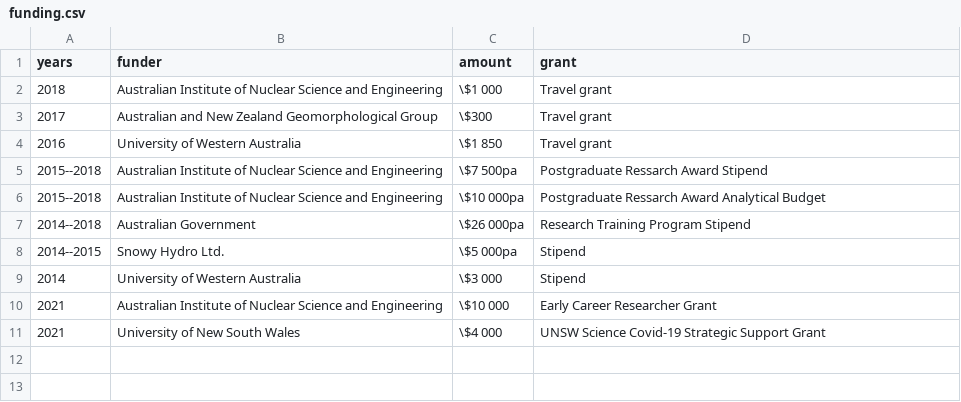
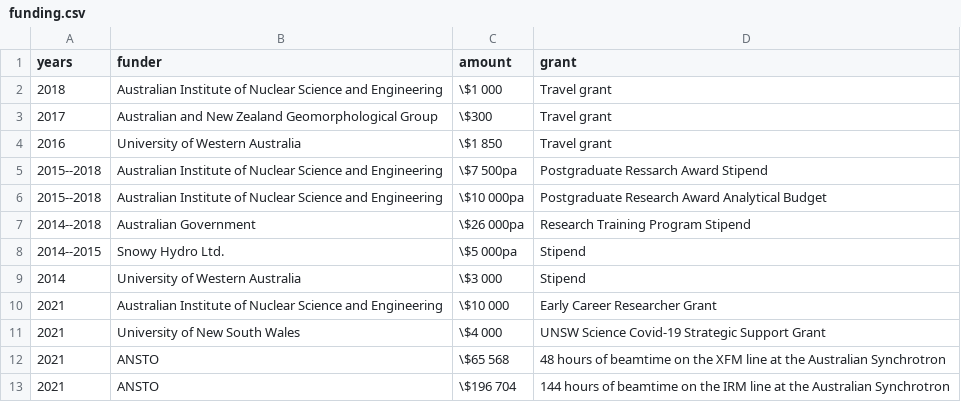
Before and after one commit to MichelineCampbell/Curriculum_Vitae, a CSV file: CV/data/funding.csv, drawn as a sheet.

Commit message:
added Synchrotron $$

```diff
--- a/CV/data/funding.csv
+++ b/CV/data/funding.csv
@@ -5,3 +5,3 @@ years,funder,amount,grant
 2015--2018,Australian Institute of Nuclear Science and Engineering,\$7 500pa,Postgraduate Ressarch Award Stipend
-2015--2018,Australian Institute of Nuclear Science and Engineering,\$10 000pa,Postgraduate Ressarch Award Analytical Budget
+2015--2018,Australian Institute of Nuclear Science and Engineering,\$10 000pa,Postgraduate Research Award Analytical Budget
 2014--2018,Australian Government,\$26 000pa,Research Training Program Stipend
@@ -11 +11,3 @@ years,funder,amount,grant
 2021,University of New South Wales,\$4 000,UNSW Science Covid-19 Strategic Support Grant
+2021,ANSTO,\$65 568,48 hours of beamtime on the XFM line at the Australian Synchrotron
+2021,ANSTO,\$196 704,144 hours of beamtime on the IRM line at the Australian Synchrotron
```
Also changed, not shown: 3 other files.
